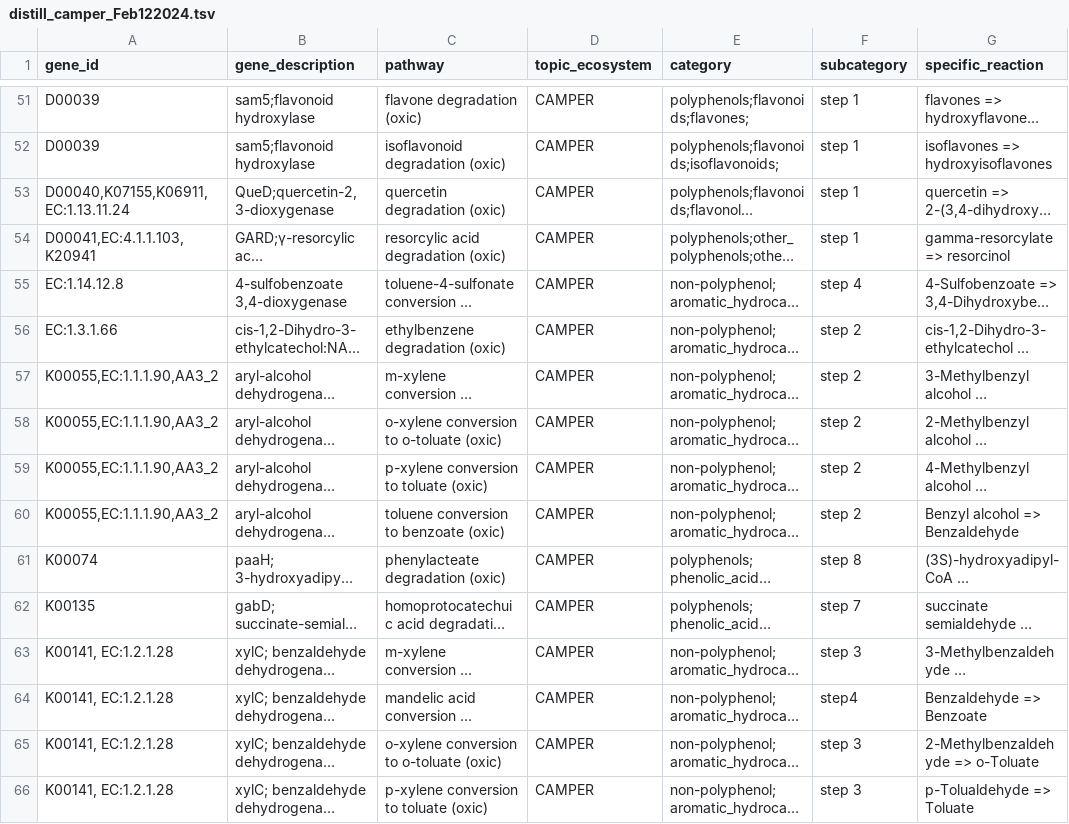
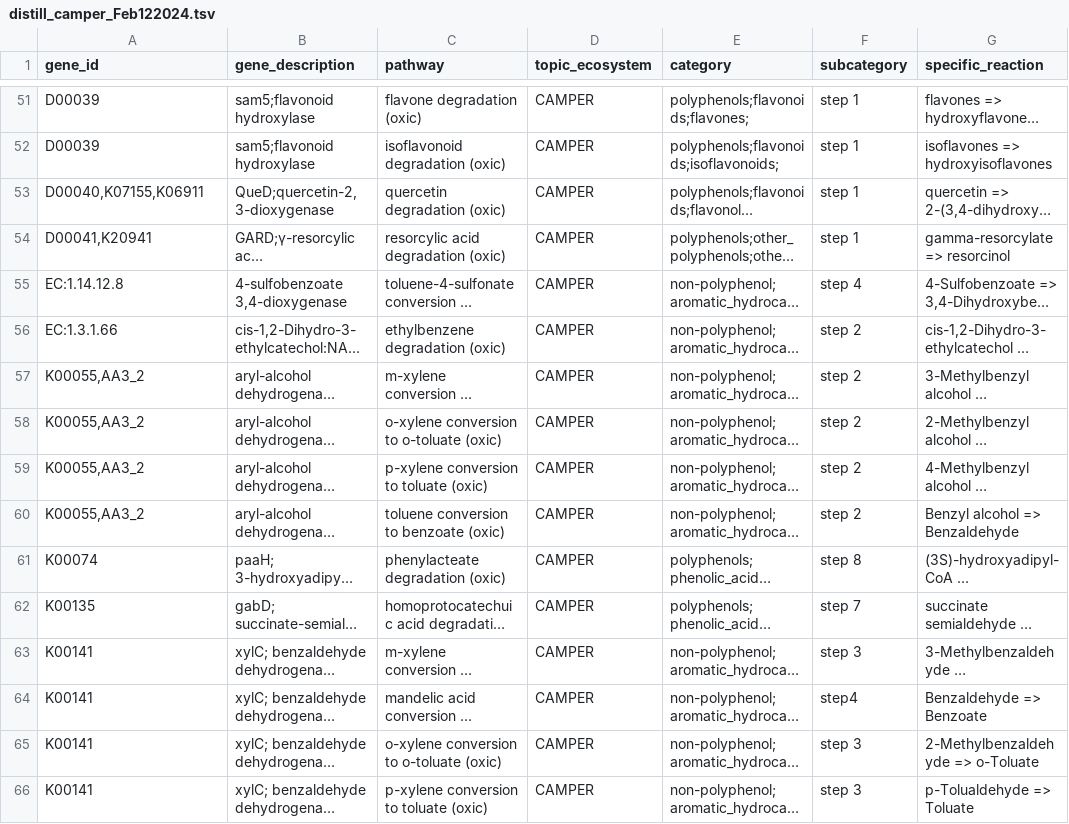
Before and after one commit to WrightonLabCSU/DRAM, a TSV file: assets/forms/distill_sheets/distill_camper_Feb122024.tsv, drawn as a sheet; only a part is shown, gaps mark what is left out; long unchanged cells end in …; the diff covers the shown part only; the diff names each change by its address in the sheet, - before the commit and + after, or states it on an @@ line.

```diff
--- a/assets/forms/distill_sheets/distill_camper_Feb122024.tsv
+++ b/assets/forms/distill_sheets/distill_camper_Feb122024.tsv
-A53 (gene_id): D00040,K07155,K06911,EC:1.13.11.24
+A53 (gene_id): D00040,K07155,K06911
-A54 (gene_id): D00041,EC:4.1.1.103, K20941
+A54 (gene_id): D00041,K20941
-A57:A60 (gene_id): K00055,EC:1.1.1.90,AA3_2
+A57:A60 (gene_id): K00055,AA3_2
-A63:A66 (gene_id): K00141, EC:1.2.1.28
+A63:A66 (gene_id): K00141
```
Also changed, not shown: 92 edited cells elsewhere in this file, 2 other files.
